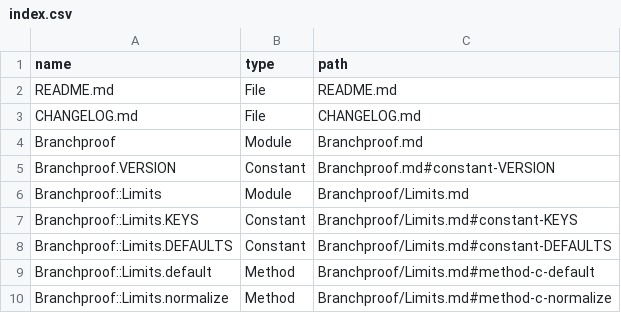
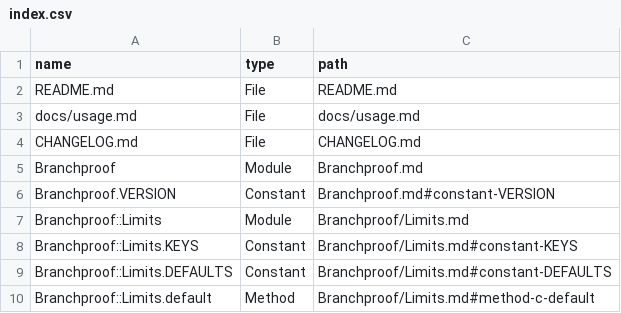
Before and after one commit to lucianghinda/branchproof, a CSV file: doc/index.csv, drawn as a sheet; only a part is shown; the shorter side is filled out with more unchanged rows.

Commit message:
Help developers find their next missing test from the README
Lead with a runnable access-check example and verified output showing why complete line and branch coverage can miss suspension logic. Preserve the detailed reference in a packaged usage guide and keep the generated documentation index current.

Confidence: high
Scope-risk: narrow
Tested: Minitest 6 example before/after; native Ruby Coverage; surviving suspension-check removal; output excerpts and links; packaging 7 tests/112 assertions; RuboCop; YARD docs

```diff
--- a/doc/index.csv
+++ b/doc/index.csv
@@ -2,2 +2,3 @@ name,type,path
 README.md,File,README.md
+docs/usage.md,File,docs/usage.md
 CHANGELOG.md,File,CHANGELOG.md
```
Also changed, not shown: 8 other files.
